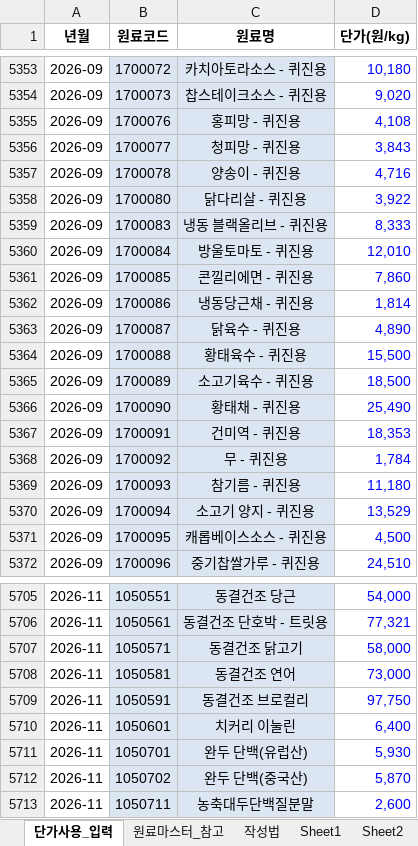
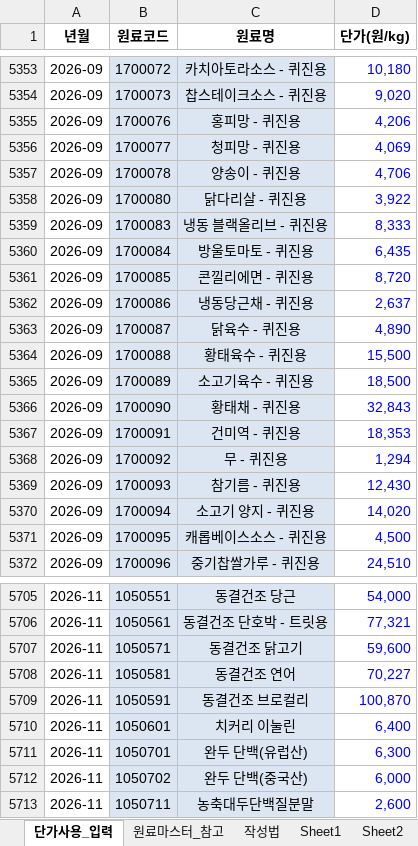
Before and after one commit to taehokim-5515/Raw-material-analysis, an Excel workbook: data/업로드양식_예상단가.xlsx, sheet 단가사용_입력, drawn as a sheet; only a part is shown, gaps mark what is left out; values as stored, in another font and other column widths than the file's, no borders; the diff covers the shown part only; the diff names each change by its address in the sheet, - before the commit and + after, or states it on an @@ line.

```diff
--- a/data/업로드양식_예상단가.xlsx (sheet 단가사용_입력)
+++ b/data/업로드양식_예상단가.xlsx (sheet 단가사용_입력)
-D5355 (단가(원/kg)): 4,108
+D5355 (단가(원/kg)): 4,206
-D5356 (단가(원/kg)): 3,843
+D5356 (단가(원/kg)): 4,069
-D5357 (단가(원/kg)): 4,716
+D5357 (단가(원/kg)): 4,706
-D5360 (단가(원/kg)): 12,010
+D5360 (단가(원/kg)): 6,435
-D5361 (단가(원/kg)): 7,860
+D5361 (단가(원/kg)): 8,720
-D5362 (단가(원/kg)): 1,814
+D5362 (단가(원/kg)): 2,637
-D5366 (단가(원/kg)): 25,490
+D5366 (단가(원/kg)): 32,843
-D5368 (단가(원/kg)): 1,784
+D5368 (단가(원/kg)): 1,294
-D5369 (단가(원/kg)): 11,180
+D5369 (단가(원/kg)): 12,430
-D5370 (단가(원/kg)): 13,529
+D5370 (단가(원/kg)): 14,020
-D5707 (단가(원/kg)): 58,000
+D5707 (단가(원/kg)): 59,600
-D5708 (단가(원/kg)): 73,000
+D5708 (단가(원/kg)): 70,227
-D5709 (단가(원/kg)): 97,750
+D5709 (단가(원/kg)): 100,870
-D5711 (단가(원/kg)): 5,930
+D5711 (단가(원/kg)): 6,300
-D5712 (단가(원/kg)): 5,870
+D5712 (단가(원/kg)): 6,000
```
Also changed, not shown: 141 edited cells elsewhere in this sheet, data/업로드양식_원료단가사용.xlsx, 18 other files.
